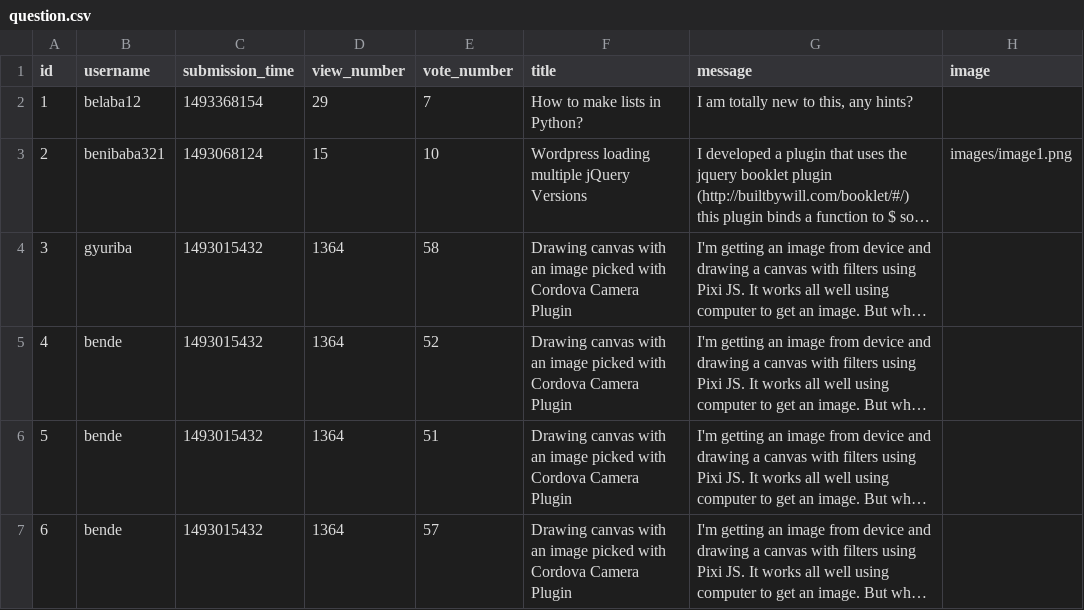
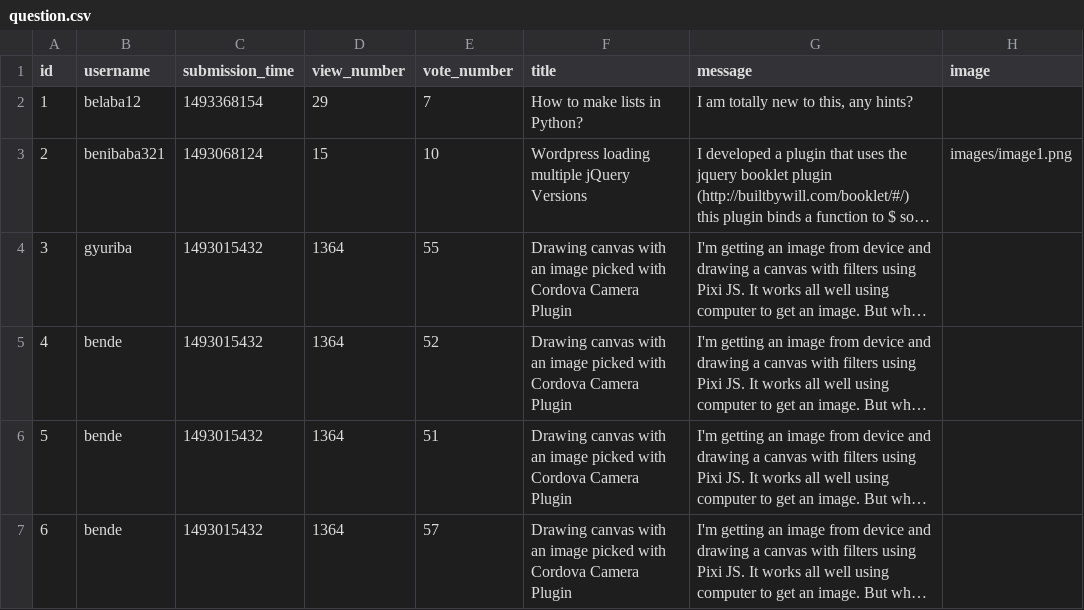
Before and after one commit to dudaskobendeguz/askmate2_v2, a CSV file: data/question.csv, drawn as a sheet; long unchanged cells end in …; the diff names each change by its address in the sheet, - before the commit and + after, or states it on an @@ line.

```diff
--- a/data/question.csv
+++ b/data/question.csv
-E4 (vote_number): 58
+E4 (vote_number): 55
```
Also changed, not shown: 2 other files.
